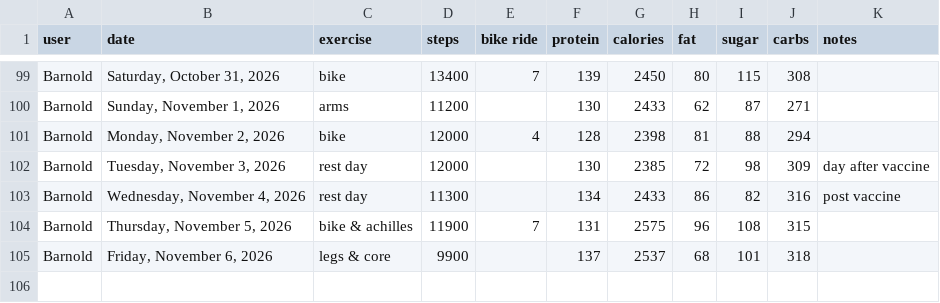
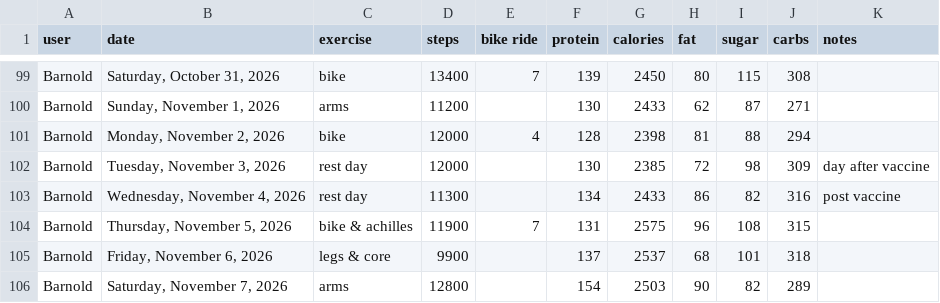
Before and after one commit to bcdatavis/fitness-tracker, a CSV file: log/fitness-log.csv, drawn as a sheet; only a part is shown, gaps mark what is left out; the diff names each change by its address in the sheet, - before the commit and + after, or states it on an @@ line.

Commit message:
Fitness Log Saturday, November 7, 2026

```diff
--- a/log/fitness-log.csv
+++ b/log/fitness-log.csv
+row 106: Barnold | Saturday, November 7, 2026 | arms | 12800 |  | 154 | 2503 | 90 | 82 | 289
```
